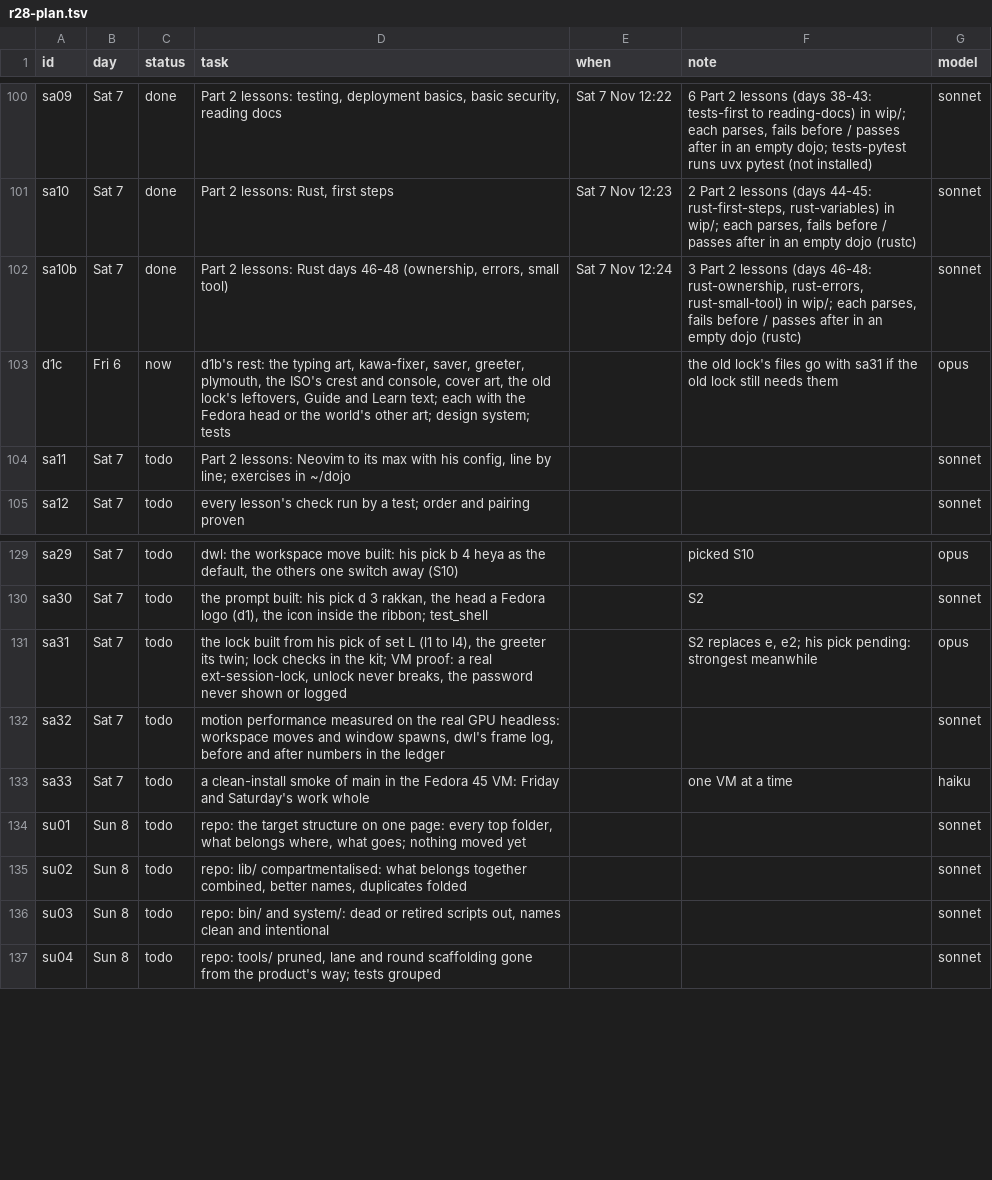
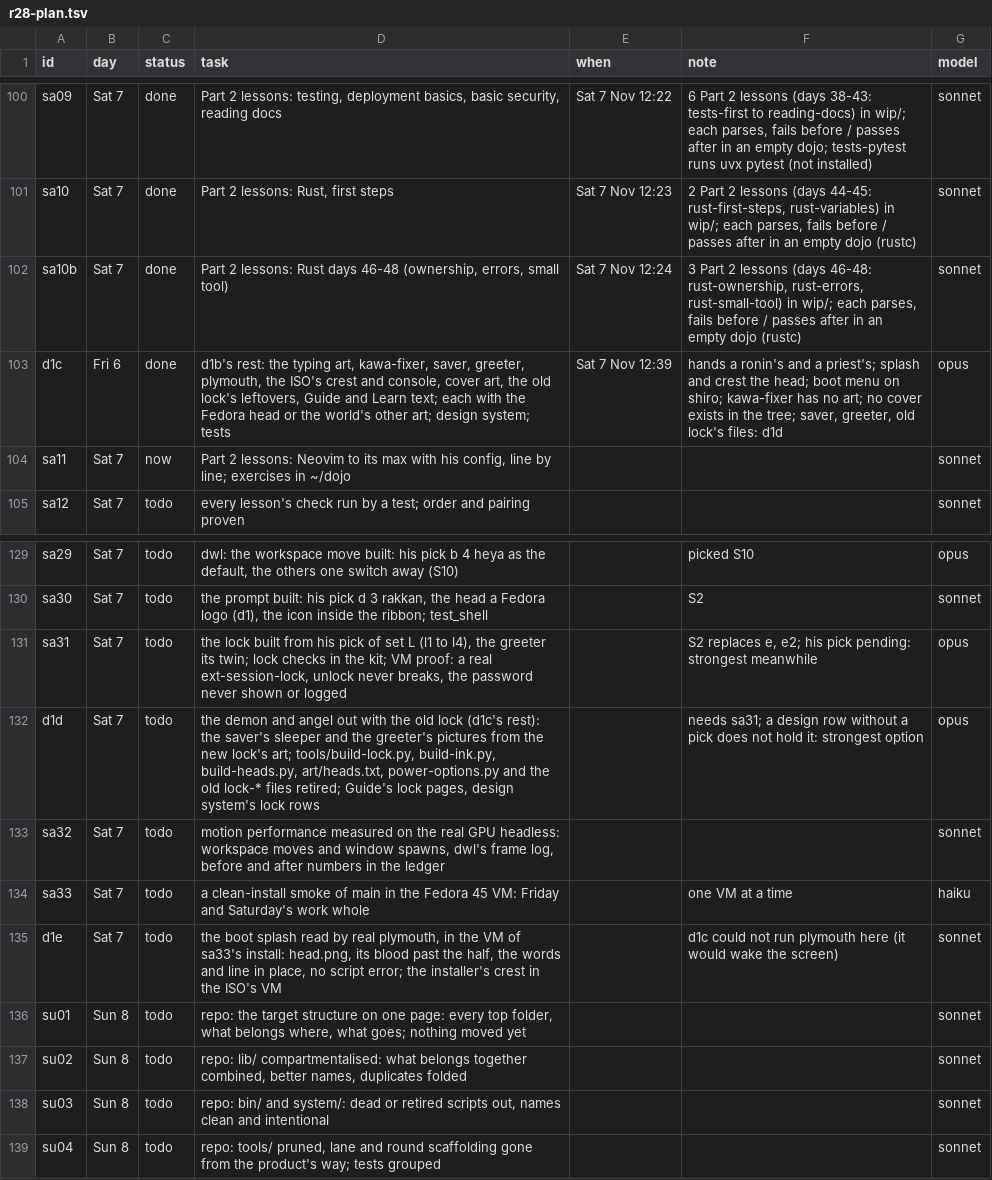
Before and after one commit to MoeDia/fedokawaii, a TSV file: .claude/notes/r28-plan.tsv, drawn as a sheet; only a part is shown, gaps mark what is left out.

```diff
--- a/.claude/notes/r28-plan.tsv
+++ b/.claude/notes/r28-plan.tsv
@@ -102,4 +102,4 @@ sa10	Sat 7	done	Part 2 lessons: Rust, first steps	Sat 7 Nov 12:23	2 Part 2 lesso
 sa10b	Sat 7	done	Part 2 lessons: Rust days 46-48 (ownership, errors, small tool)	Sat 7 Nov 12:24	3 Part 2 lessons (days 46-48: rust-ownership, rust-errors, rust-small-tool) in wip/; each parses, fails before / passes after in an empty dojo (rustc)	sonnet
-d1c	Fri 6	now	d1b's rest: the typing art, kawa-fixer, saver, greeter, plymouth, the ISO's crest and console, cover art, the old lock's leftovers, Guide and Learn text; each with the Fedora head or the world's other art; design system; tests		the old lock's files go with sa31 if the old lock still needs them	opus
-sa11	Sat 7	todo	Part 2 lessons: Neovim to its max with his config, line by line; exercises in ~/dojo			sonnet
+d1c	Fri 6	done	d1b's rest: the typing art, kawa-fixer, saver, greeter, plymouth, the ISO's crest and console, cover art, the old lock's leftovers, Guide and Learn text; each with the Fedora head or the world's other art; design system; tests	Sat 7 Nov 12:39	hands a ronin's and a priest's; splash and crest the head; boot menu on shiro; kawa-fixer has no art; no cover exists in the tree; saver, greeter, old lock's files: d1d	opus
+sa11	Sat 7	now	Part 2 lessons: Neovim to its max with his config, line by line; exercises in ~/dojo			sonnet
 sa12	Sat 7	todo	every lesson's check run by a test; order and pairing proven			sonnet
@@ -131,4 +131,6 @@ sa30	Sat 7	todo	the prompt built: his pick d 3 rakkan, the head a Fedora logo (d
 sa31	Sat 7	todo	the lock built from his pick of set L (l1 to l4), the greeter its twin; lock checks in the kit; VM proof: a real ext-session-lock, unlock never breaks, the password never shown or logged		S2 replaces e, e2; his pick pending: strongest meanwhile	opus
+d1d	Sat 7	todo	the demon and angel out with the old lock (d1c's rest): the saver's sleeper and the greeter's pictures from the new lock's art; tools/build-lock.py, build-ink.py, build-heads.py, art/heads.txt, power-options.py and the old lock-* files retired; Guide's lock pages, design system's lock rows		needs sa31; a design row without a pick does not hold it: strongest option	opus
 sa32	Sat 7	todo	motion performance measured on the real GPU headless: workspace moves and window spawns, dwl's frame log, before and after numbers in the ledger			sonnet
 sa33	Sat 7	todo	a clean-install smoke of main in the Fedora 45 VM: Friday and Saturday's work whole		one VM at a time	haiku
+d1e	Sat 7	todo	the boot splash read by real plymouth, in the VM of sa33's install: head.png, its blood past the half, the words and line in place, no script error; the installer's crest in the ISO's VM		d1c could not run plymouth here (it would wake the screen)	sonnet
 su01	Sun 8	todo	repo: the target structure on one page: every top folder, what belongs where, what goes; nothing moved yet			sonnet
```
Also changed, not shown: 26 other files.
